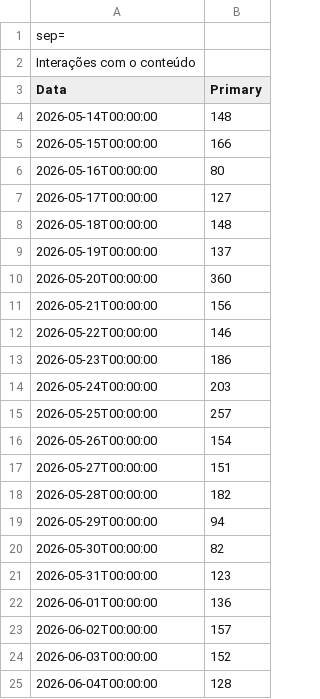
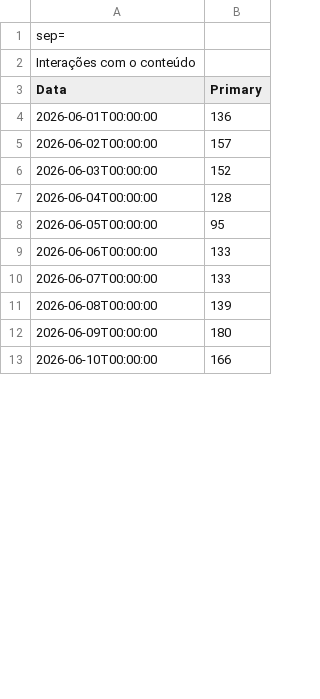
Before and after one commit to paolasanchezz/Agente-Inhouse, a CSV file: social-media/buzzmonitor/2026-06/analytics/raw/interacoes.csv, drawn as a sheet; only a part is shown; the shorter side is filled out with more unchanged rows; removed rows and columns are numbered as before the commit, all else as after; the diff covers the shown part only; the diff names each change by its address in the sheet, - before the commit and + after, or states it on an @@ line.

```diff
--- a/social-media/buzzmonitor/2026-06/analytics/raw/interacoes.csv
+++ b/social-media/buzzmonitor/2026-06/analytics/raw/interacoes.csv
-row 4: 2026-05-14T00:00:00 | 148
-row 5: 2026-05-15T00:00:00 | 166
-row 6: 2026-05-16T00:00:00 | 80
-row 7: 2026-05-17T00:00:00 | 127
-row 8: 2026-05-18T00:00:00 | 148
-row 9: 2026-05-19T00:00:00 | 137
-row 10: 2026-05-20T00:00:00 | 360
-row 11: 2026-05-21T00:00:00 | 156
-row 12: 2026-05-22T00:00:00 | 146
-row 13: 2026-05-23T00:00:00 | 186
-row 14: 2026-05-24T00:00:00 | 203
-row 15: 2026-05-25T00:00:00 | 257
-row 16: 2026-05-26T00:00:00 | 154
-row 17: 2026-05-27T00:00:00 | 151
-row 18: 2026-05-28T00:00:00 | 182
-row 19: 2026-05-29T00:00:00 | 94
-row 20: 2026-05-30T00:00:00 | 82
-row 21: 2026-05-31T00:00:00 | 123
```
Also changed, not shown: 20 added rows elsewhere in this file, social-media/buzzmonitor/2026-06/analytics/raw/alcance.csv, social-media/buzzmonitor/2026-06/analytics/raw/cliques.csv, 21 other files.
